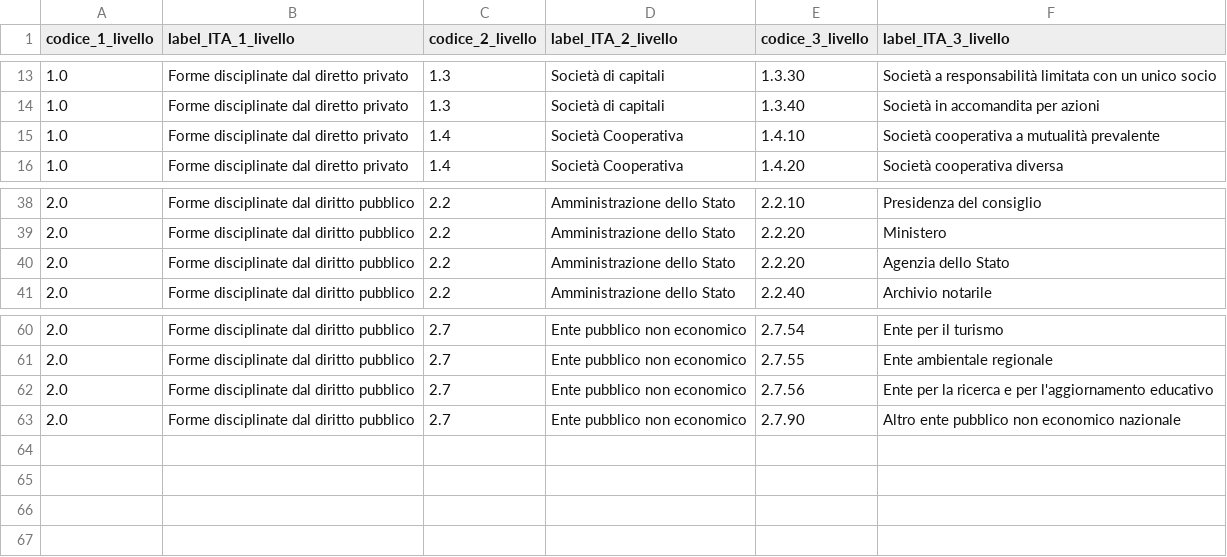
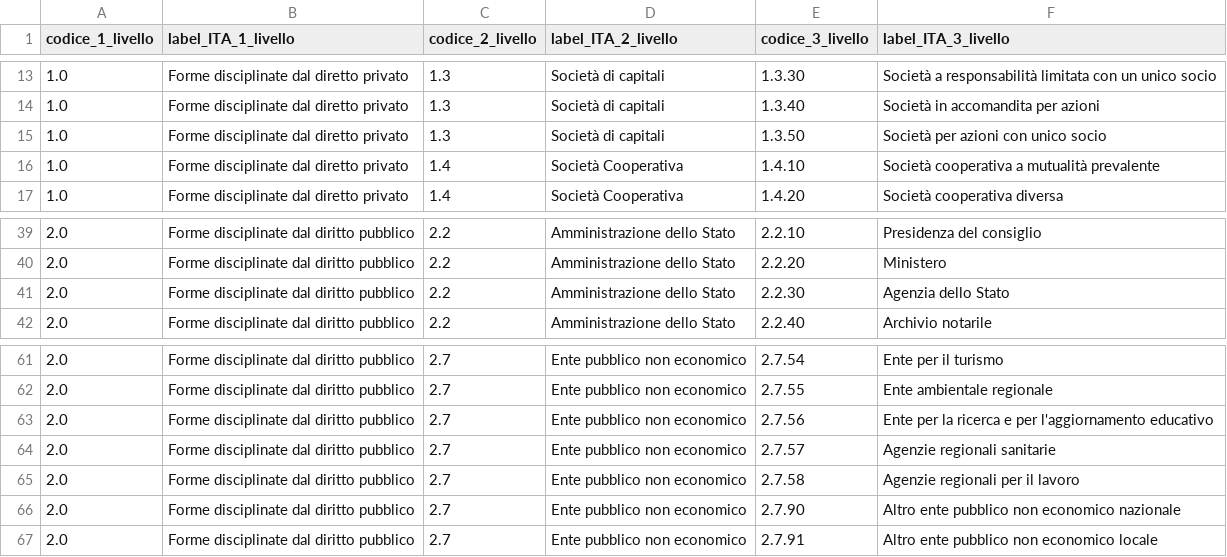
Before and after one commit to italia/daf-ontologie-vocabolari-controllati, a CSV file: VocabolariControllati/classifications-for-organizations/legal-status/legal-status.csv, drawn as a sheet; only a part is shown, gaps mark what is left out.

Commit message:
Update legal-status.csv
Corretto il codice_3_livello = 2.2.20  con 2.2.30 che era associato sia ai Ministeri che alle Agenzie dello Stato per il secondo valore.

Aggiunti dati relativi ai seguenti valori:
1350 Società per azioni con unico socio
2757 Agenzie regionali sanitarie
2758 Agenzie regionali per il lavoro
2791 Altro ente pubblico non economico locale

utilizzati in OpenBDAP ed esattamente nel dataset Anagrafe Enti - Ente nel campo Codice_forma_giuridica

```diff
--- a/VocabolariControllati/classifications-for-organizations/legal-status/legal-status.csv
+++ b/VocabolariControllati/classifications-for-organizations/legal-status/legal-status.csv
@@ -14,2 +14,3 @@ codice_1_livello,label_ITA_1_livello,codice_2_livello,label_ITA_2_livello,codice
 1.0,Forme disciplinate dal diretto privato,1.3,Società di capitali,1.3.40,Società in accomandita per azioni
+1.0,Forme disciplinate dal diretto privato,1.3,Società di capitali,1.3.50,Società per azioni con unico socio
 1.0,Forme disciplinate dal diretto privato,1.4,Società Cooperativa,1.4.10,Società cooperativa a mutualità prevalente
@@ -39,3 +40,3 @@ codice_1_livello,label_ITA_1_livello,codice_2_livello,label_ITA_2_livello,codice
 2.0,Forme disciplinate dal diritto pubblico,2.2,Amministrazione dello Stato,2.2.20,Ministero
-2.0,Forme disciplinate dal diritto pubblico,2.2,Amministrazione dello Stato,2.2.20,Agenzia dello Stato
+2.0,Forme disciplinate dal diritto pubblico,2.2,Amministrazione dello Stato,2.2.30,Agenzia dello Stato
 2.0,Forme disciplinate dal diritto pubblico,2.2,Amministrazione dello Stato,2.2.40,Archivio notarile
@@ -62,2 +63,5 @@ codice_1_livello,label_ITA_1_livello,codice_2_livello,label_ITA_2_livello,codice
 2.0,Forme disciplinate dal diritto pubblico,2.7,Ente pubblico non economico,2.7.56,Ente per la ricerca e per l'aggiornamento educativo
+2.0,Forme disciplinate dal diritto pubblico,2.7,Ente pubblico non economico,2.7.57,Agenzie regionali sanitarie
+2.0,Forme disciplinate dal diritto pubblico,2.7,Ente pubblico non economico,2.7.58,Agenzie regionali per il lavoro
 2.0,Forme disciplinate dal diritto pubblico,2.7,Ente pubblico non economico,2.7.90,Altro ente pubblico non economico nazionale
+2.0,Forme disciplinate dal diritto pubblico,2.7,Ente pubblico non economico,2.7.91,Altro ente pubblico non economico locale
```
